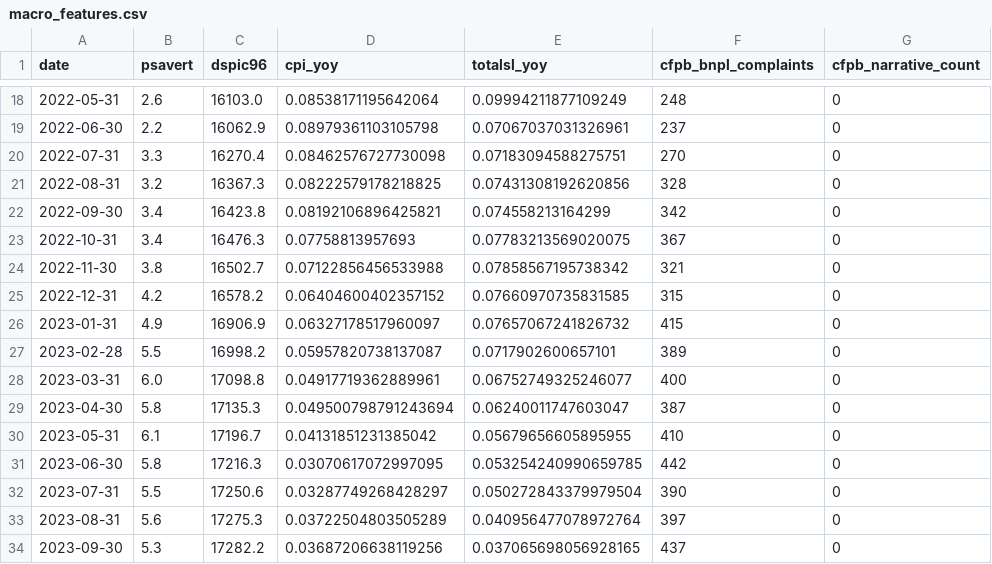
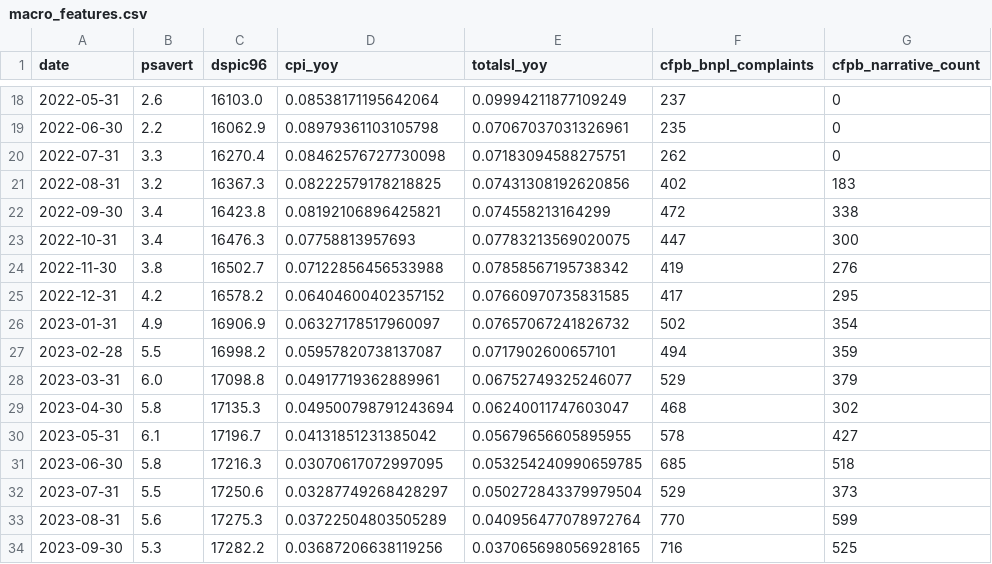
Before and after one commit to agrawpaa/shadow-debt-abs, a CSV file: data/processed/macro_features.csv, drawn as a sheet; only a part is shown, gaps mark what is left out; the diff covers the shown part only.

```diff
--- a/data/processed/macro_features.csv
+++ b/data/processed/macro_features.csv
@@ -18,17 +18,17 @@ date,psavert,dspic96,cpi_yoy,totalsl_yoy,cfpb_bnpl_complaints,cfpb_narrative_cou
-2022-05-31,2.6,16103.0,0.08538171195642064,0.09994211877109249,248,0
-2022-06-30,2.2,16062.9,0.08979361103105798,0.07067037031326961,237,0
-2022-07-31,3.3,16270.4,0.08462576727730098,0.07183094588275751,270,0
-2022-08-31,3.2,16367.3,0.08222579178218825,0.07431308192620856,328,0
-2022-09-30,3.4,16423.8,0.08192106896425821,0.074558213164299,342,0
-2022-10-31,3.4,16476.3,0.07758813957693,0.07783213569020075,367,0
-2022-11-30,3.8,16502.7,0.07122856456533988,0.07858567195738342,321,0
-2022-12-31,4.2,16578.2,0.06404600402357152,0.07660970735831585,315,0
-2023-01-31,4.9,16906.9,0.06327178517960097,0.07657067241826732,415,0
-2023-02-28,5.5,16998.2,0.05957820738137087,0.0717902600657101,389,0
-2023-03-31,6.0,17098.8,0.04917719362889961,0.06752749325246077,400,0
-2023-04-30,5.8,17135.3,0.049500798791243694,0.06240011747603047,387,0
-2023-05-31,6.1,17196.7,0.04131851231385042,0.05679656605895955,410,0
-2023-06-30,5.8,17216.3,0.03070617072997095,0.053254240990659785,442,0
-2023-07-31,5.5,17250.6,0.03287749268428297,0.050272843379979504,390,0
-2023-08-31,5.6,17275.3,0.03722504803505289,0.040956477078972764,397,0
-2023-09-30,5.3,17282.2,0.03687206638119256,0.037065698056928165,437,0
+2022-05-31,2.6,16103.0,0.08538171195642064,0.09994211877109249,237,0
+2022-06-30,2.2,16062.9,0.08979361103105798,0.07067037031326961,235,0
+2022-07-31,3.3,16270.4,0.08462576727730098,0.07183094588275751,262,0
+2022-08-31,3.2,16367.3,0.08222579178218825,0.07431308192620856,402,183
+2022-09-30,3.4,16423.8,0.08192106896425821,0.074558213164299,472,338
+2022-10-31,3.4,16476.3,0.07758813957693,0.07783213569020075,447,300
+2022-11-30,3.8,16502.7,0.07122856456533988,0.07858567195738342,419,276
+2022-12-31,4.2,16578.2,0.06404600402357152,0.07660970735831585,417,295
+2023-01-31,4.9,16906.9,0.06327178517960097,0.07657067241826732,502,354
+2023-02-28,5.5,16998.2,0.05957820738137087,0.0717902600657101,494,359
+2023-03-31,6.0,17098.8,0.04917719362889961,0.06752749325246077,529,379
+2023-04-30,5.8,17135.3,0.049500798791243694,0.06240011747603047,468,302
+2023-05-31,6.1,17196.7,0.04131851231385042,0.05679656605895955,578,427
+2023-06-30,5.8,17216.3,0.03070617072997095,0.053254240990659785,685,518
+2023-07-31,5.5,17250.6,0.03287749268428297,0.050272843379979504,529,373
+2023-08-31,5.6,17275.3,0.03722504803505289,0.040956477078972764,770,599
+2023-09-30,5.3,17282.2,0.03687206638119256,0.037065698056928165,716,525
```
Also changed, not shown: 100 edited cells elsewhere in this file, 2 other files.
